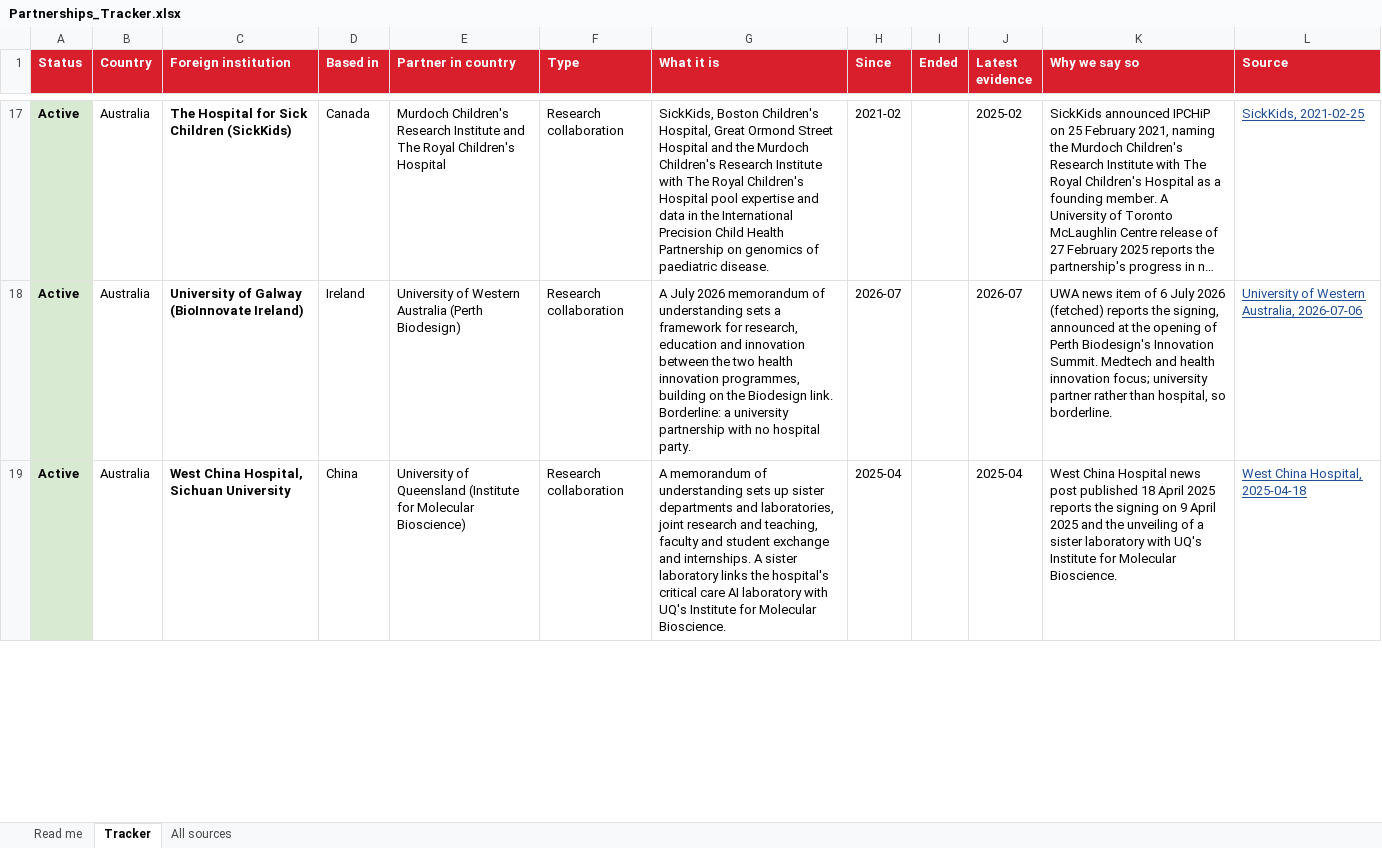
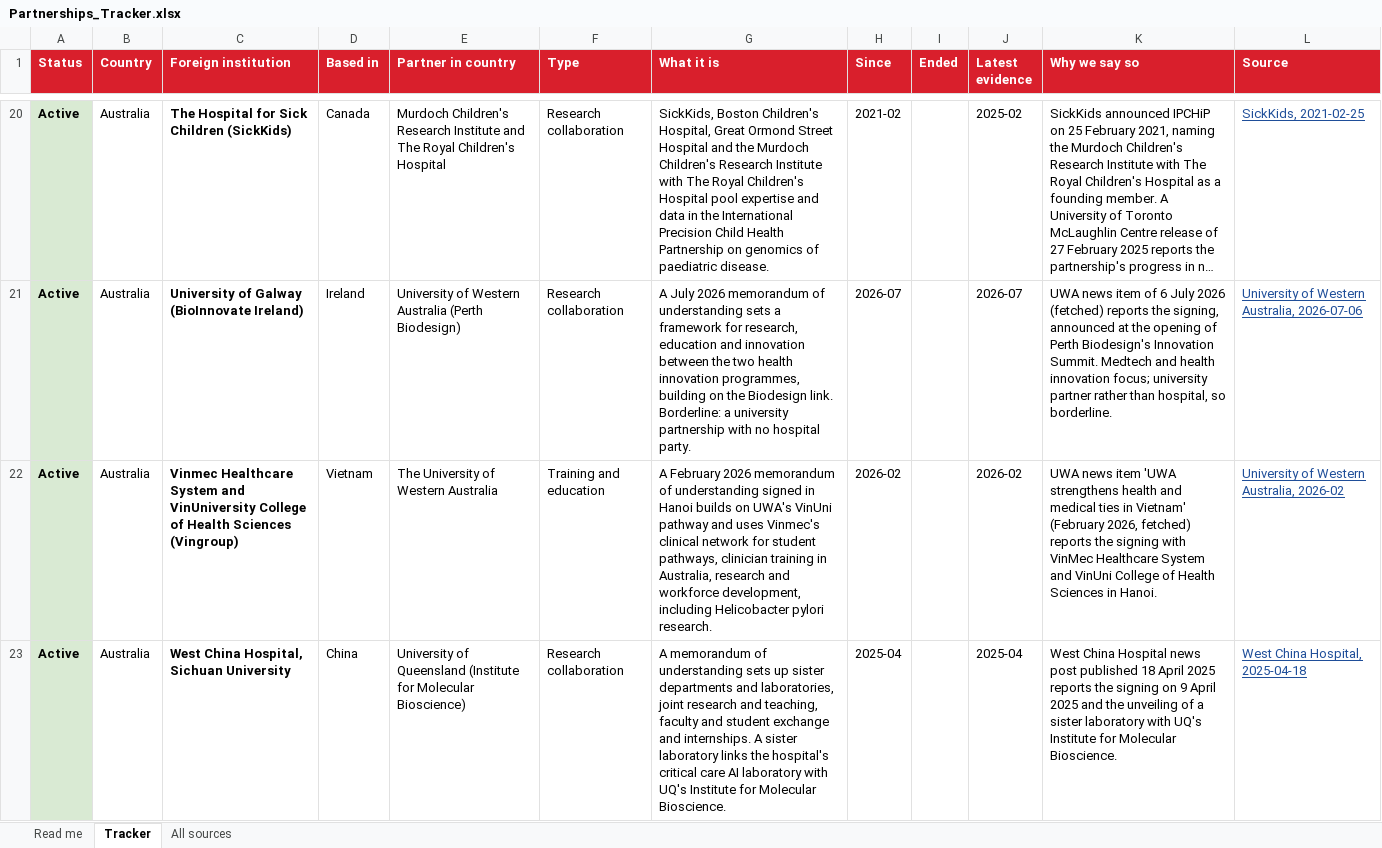
Before and after one commit to kianvargo/CedarsSinaiInternational, an Excel workbook: output/Partnerships_Tracker.xlsx, sheet Tracker, drawn as a sheet; only a part is shown, gaps mark what is left out; long unchanged cells end in …; values as stored, in another font and other column widths than the file's, no borders; table styles not drawn; the diff covers the shown part only; the diff names each change by its address in the sheet, - before the commit and + after, or states it on an @@ line.

```diff
--- a/output/Partnerships_Tracker.xlsx (sheet Tracker)
+++ b/output/Partnerships_Tracker.xlsx (sheet Tracker)
+row 22: Active | Australia | Vinmec Healthcare System and VinUniversity College of Health Sciences (Vingroup) | Vietnam | The University of Western Australia | Training and education | A February 2026 memorandum of understanding signed in Hanoi builds on UWA's VinUni pathway and uses Vinmec's clinical network for student pathways, clinician training in Australia, research and workforce development, including Helicobacter pylori research. | 2026-02 |  | 2026-02 | UWA news item 'UWA strengthens health and medical ties in Vietnam' (February 2026, fetched) reports the signing with VinMec Healthcare System and VinUni College of Health Sciences in Hanoi. | University of Western Australia, 2026-02
```
Also changed, not shown: 4 added rows, 1 removed row and 8 edited cells elsewhere in this sheet, sheet All sources, sheet Read me, deliverables/Australia/Partnerships_Tracker.xlsx, 18 other files.
